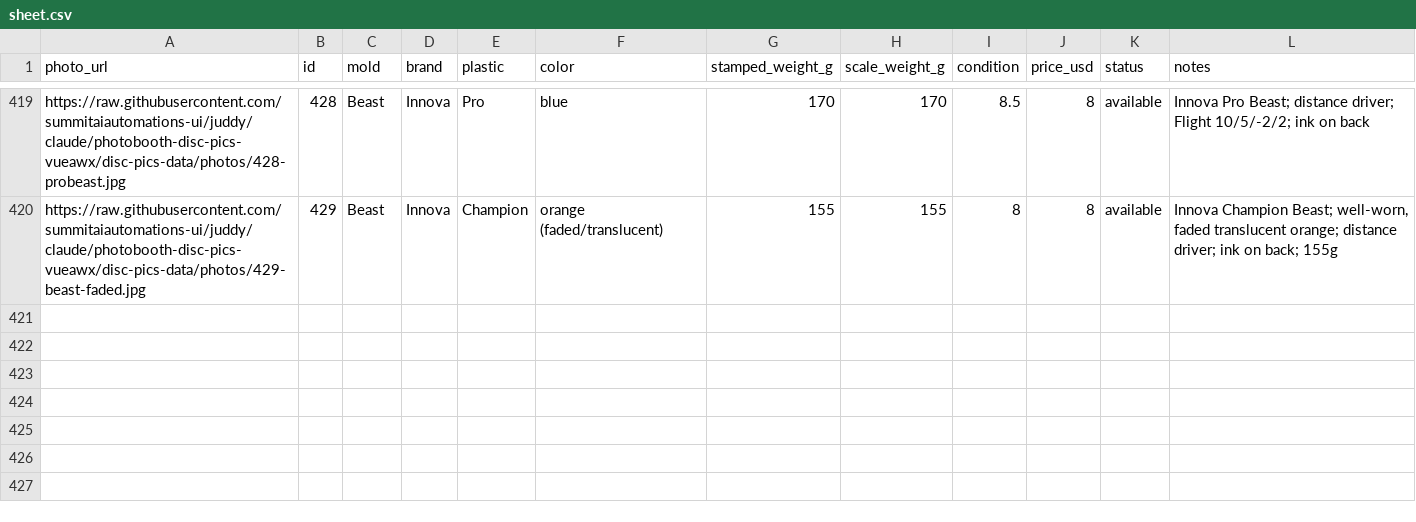
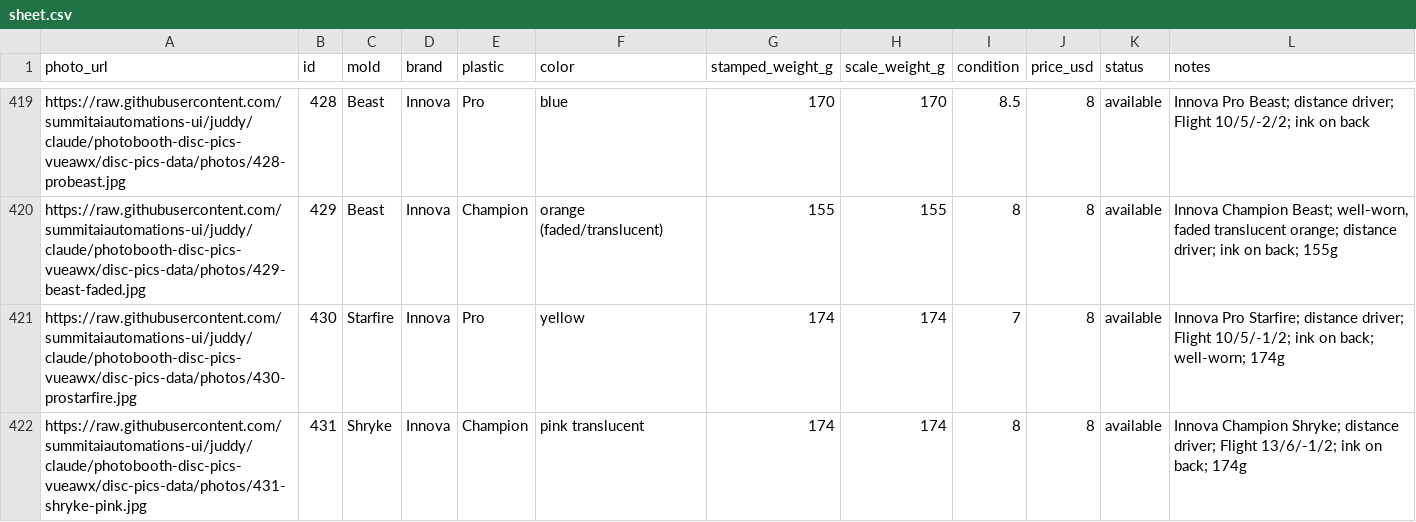
Before and after one commit to summitaiautomations-ui/juddy, a CSV file: disc-pics-data/sheet.csv, drawn as a sheet; only a part is shown, gaps mark what is left out; the diff names each change by its address in the sheet, - before the commit and + after, or states it on an @@ line.

```diff
--- a/disc-pics-data/sheet.csv
+++ b/disc-pics-data/sheet.csv
+row 421: https://raw.githubusercontent.com/summitaiautomations-ui/juddy/claude/photobooth-disc-pics-vueawx/disc-pics-data/photos/430-prostarfire.jpg | 430 | Starfire | Innova | Pro | yellow | 174 | 174 | 7 | 8 | available | Innova Pro Starfire; distance driver; Flight 10/5/-1/2; ink on back; well-worn; 174g
+row 422: https://raw.githubusercontent.com/summitaiautomations-ui/juddy/claude/photobooth-disc-pics-vueawx/disc-pics-data/photos/431-shryke-pink.jpg | 431 | Shryke | Innova | Champion | pink translucent | 174 | 174 | 8 | 8 | available | Innova Champion Shryke; distance driver; Flight 13/6/-1/2; ink on back; 174g
```
Also changed, not shown: 2 other files.
